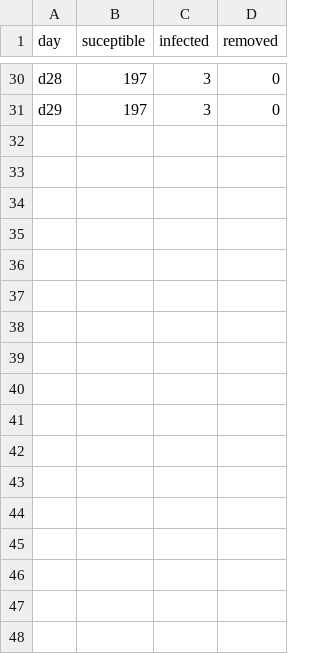
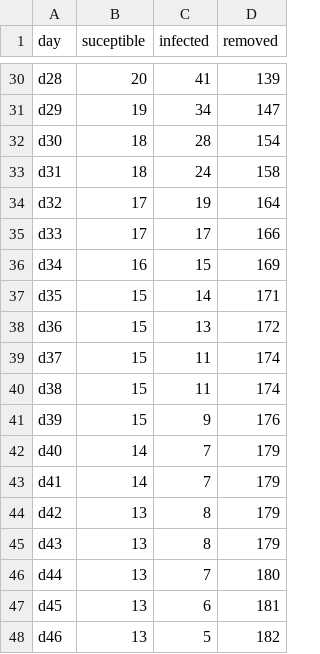
Before and after one commit to centraal-api/little-medellin, a CSV file: results.csv, drawn as a sheet; only a part is shown, gaps mark what is left out; the diff covers the shown part only; the diff names each change by its address in the sheet, - before the commit and + after, or states it on an @@ line.

```diff
--- a/results.csv
+++ b/results.csv
-B30 (suceptible): 197
+B30 (suceptible): 20
-C30 (infected): 3
+C30 (infected): 41
-D30 (removed): 0
+D30 (removed): 139
-B31 (suceptible): 197
+B31 (suceptible): 19
-C31 (infected): 3
+C31 (infected): 34
-D31 (removed): 0
+D31 (removed): 147
+row 32: d30 | 18 | 28 | 154
+row 33: d31 | 18 | 24 | 158
+row 34: d32 | 17 | 19 | 164
+row 35: d33 | 17 | 17 | 166
+row 36: d34 | 16 | 15 | 169
+row 37: d35 | 15 | 14 | 171
+row 38: d36 | 15 | 13 | 172
+row 39: d37 | 15 | 11 | 174
+row 40: d38 | 15 | 11 | 174
+row 41: d39 | 15 | 9 | 176
+row 42: d40 | 14 | 7 | 179
+row 43: d41 | 14 | 7 | 179
+row 44: d42 | 13 | 8 | 179
+row 45: d43 | 13 | 8 | 179
+row 46: d44 | 13 | 7 | 180
+row 47: d45 | 13 | 6 | 181
+row 48: d46 | 13 | 5 | 182
```
Also changed, not shown: 13 added rows and 68 edited cells elsewhere in this file, 4 other files.
